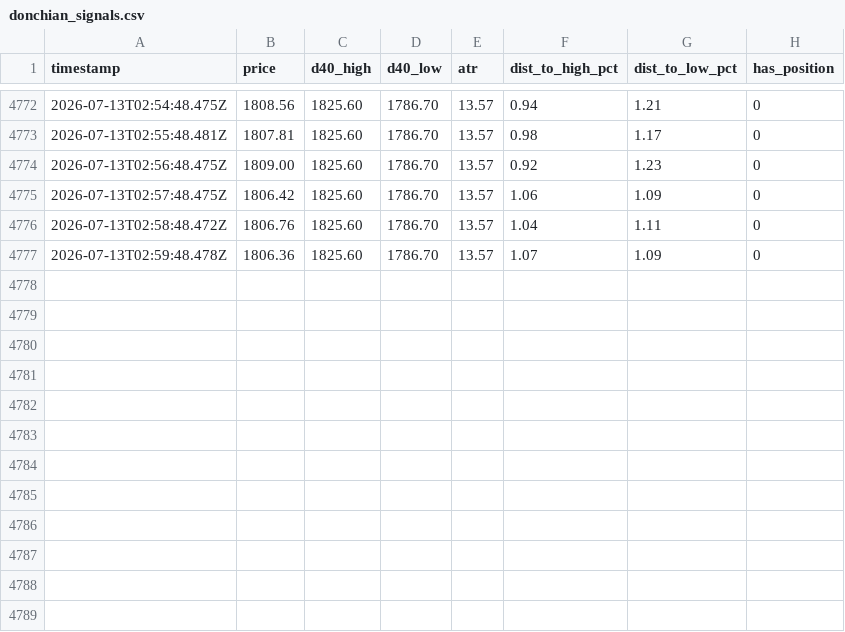
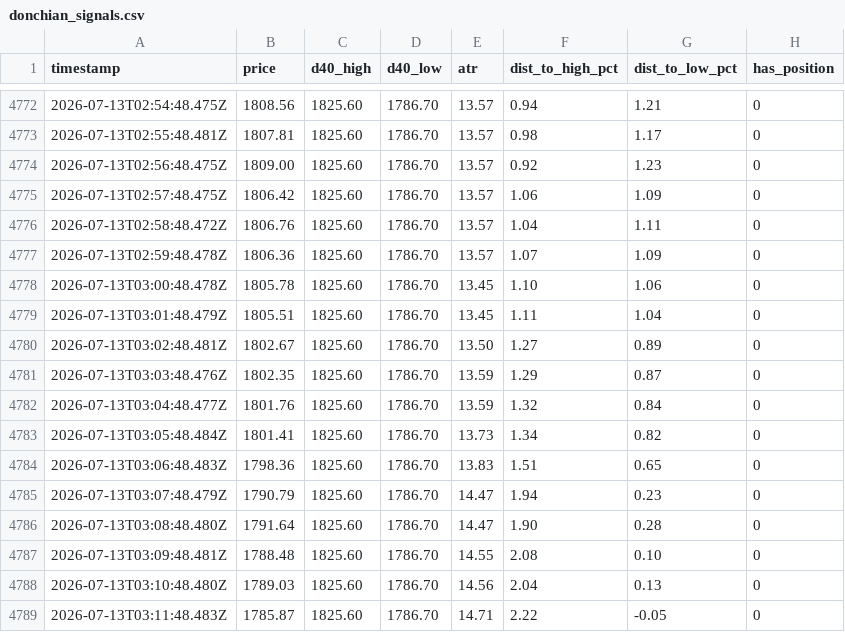
Before and after one commit to upperpulse/Eth-cone-upp, a CSV file: donchian_signals.csv, drawn as a sheet; only a part is shown, gaps mark what is left out; the diff names each change by its address in the sheet, - before the commit and + after, or states it on an @@ line.

```diff
--- a/donchian_signals.csv
+++ b/donchian_signals.csv
+row 4778: 2026-07-13T03:00:48.478Z | 1805.78 | 1825.60 | 1786.70 | 13.45 | 1.10 | 1.06 | 0
+row 4779: 2026-07-13T03:01:48.479Z | 1805.51 | 1825.60 | 1786.70 | 13.45 | 1.11 | 1.04 | 0
+row 4780: 2026-07-13T03:02:48.481Z | 1802.67 | 1825.60 | 1786.70 | 13.50 | 1.27 | 0.89 | 0
+row 4781: 2026-07-13T03:03:48.476Z | 1802.35 | 1825.60 | 1786.70 | 13.59 | 1.29 | 0.87 | 0
+row 4782: 2026-07-13T03:04:48.477Z | 1801.76 | 1825.60 | 1786.70 | 13.59 | 1.32 | 0.84 | 0
+row 4783: 2026-07-13T03:05:48.484Z | 1801.41 | 1825.60 | 1786.70 | 13.73 | 1.34 | 0.82 | 0
+row 4784: 2026-07-13T03:06:48.483Z | 1798.36 | 1825.60 | 1786.70 | 13.83 | 1.51 | 0.65 | 0
+row 4785: 2026-07-13T03:07:48.479Z | 1790.79 | 1825.60 | 1786.70 | 14.47 | 1.94 | 0.23 | 0
+row 4786: 2026-07-13T03:08:48.480Z | 1791.64 | 1825.60 | 1786.70 | 14.47 | 1.90 | 0.28 | 0
+row 4787: 2026-07-13T03:09:48.481Z | 1788.48 | 1825.60 | 1786.70 | 14.55 | 2.08 | 0.10 | 0
+row 4788: 2026-07-13T03:10:48.480Z | 1789.03 | 1825.60 | 1786.70 | 14.56 | 2.04 | 0.13 | 0
+row 4789: 2026-07-13T03:11:48.483Z | 1785.87 | 1825.60 | 1786.70 | 14.71 | 2.22 | -0.05 | 0
```
Also changed, not shown: 1 other file.
